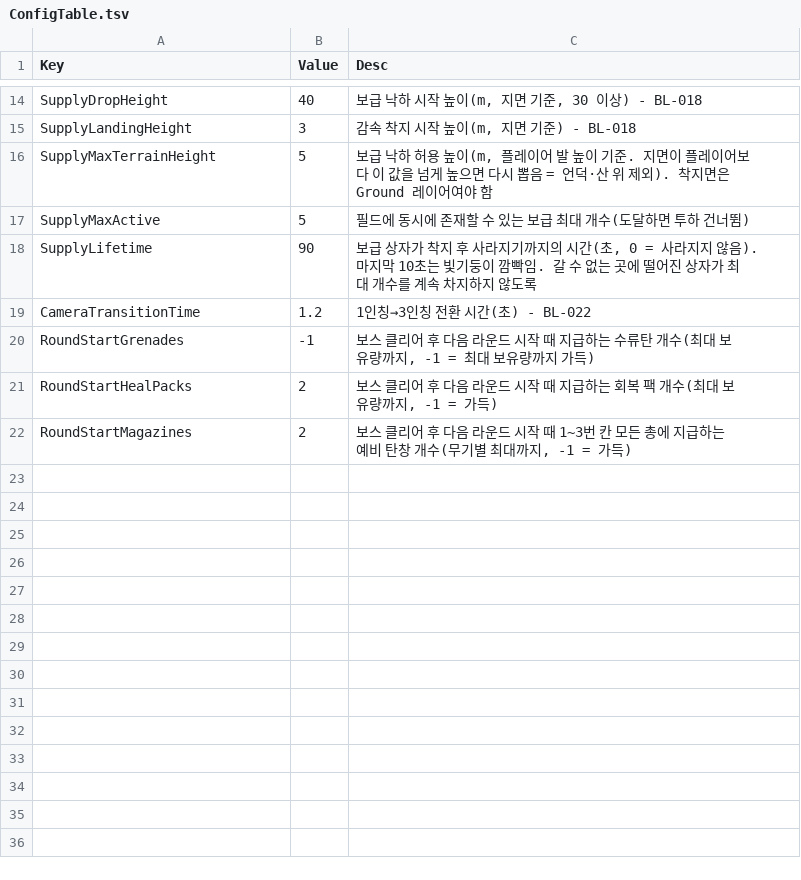
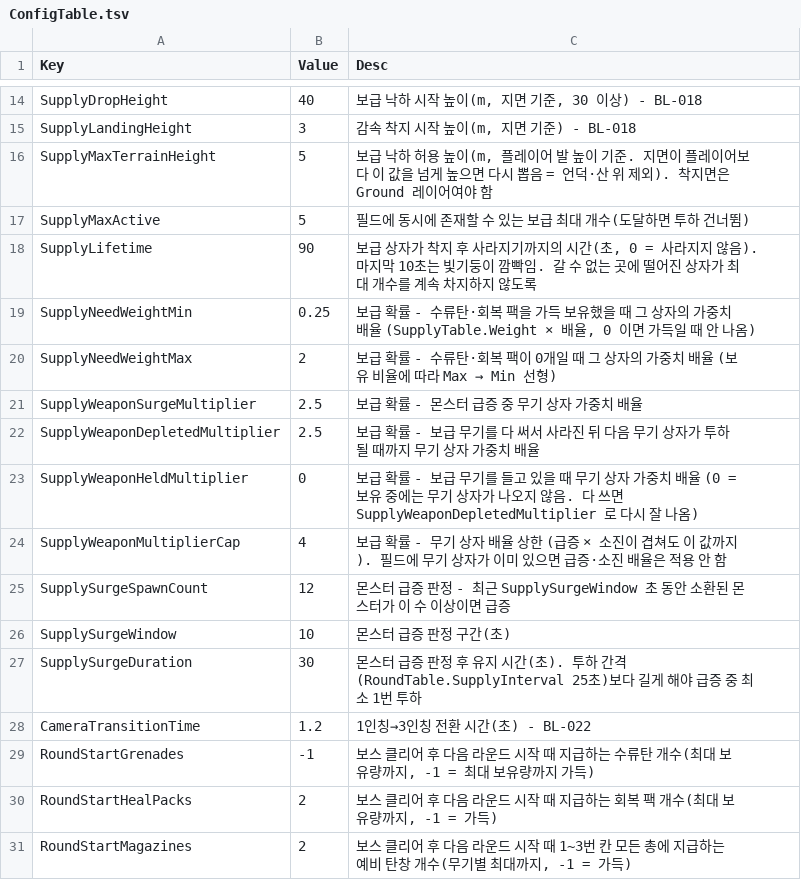
Before and after one commit to KooHoo-Dev/3rd_3D_1-3D-Project-team_even, a TSV file: Assets/StreamingAssets/Tables/ConfigTable.tsv, drawn as a sheet; only a part is shown, gaps mark what is left out; the diff names each change by its address in the sheet, - before the commit and + after, or states it on an @@ line.

```diff
--- a/Assets/StreamingAssets/Tables/ConfigTable.tsv
+++ b/Assets/StreamingAssets/Tables/ConfigTable.tsv
+row 19: SupplyNeedWeightMin | 0.25 | 보급 확률 - 수류탄·회복 팩을 가득 보유했을 때 그 상자의 가중치 배율 (SupplyTable.Weight × 배율, 0 이면 가득일 때 안 나옴)
+row 20: SupplyNeedWeightMax | 2 | 보급 확률 - 수류탄·회복 팩이 0개일 때 그 상자의 가중치 배율 (보유 비율에 따라 Max → Min 선형)
+row 21: SupplyWeaponSurgeMultiplier | 2.5 | 보급 확률 - 몬스터 급증 중 무기 상자 가중치 배율
+row 22: SupplyWeaponDepletedMultiplier | 2.5 | 보급 확률 - 보급 무기를 다 써서 사라진 뒤 다음 무기 상자가 투하될 때까지 무기 상자 가중치 배율
+row 23: SupplyWeaponHeldMultiplier | 0 | 보급 확률 - 보급 무기를 들고 있을 때 무기 상자 가중치 배율 (0 = 보유 중에는 무기 상자가 나오지 않음. 다 쓰면 SupplyWeaponDepletedMultiplier 로 다시 잘 나옴)
+row 24: SupplyWeaponMultiplierCap | 4 | 보급 확률 - 무기 상자 배율 상한 (급증 × 소진이 겹쳐도 이 값까지). 필드에 무기 상자가 이미 있으면 급증·소진 배율은 적용 안 함
+row 25: SupplySurgeSpawnCount | 12 | 몬스터 급증 판정 - 최근 SupplySurgeWindow 초 동안 소환된 몬스터가 이 수 이상이면 급증
+row 26: SupplySurgeWindow | 10 | 몬스터 급증 판정 구간(초)
+row 27: SupplySurgeDuration | 30 | 몬스터 급증 판정 후 유지 시간(초). 투하 간격(RoundTable.SupplyInterval 25초)보다 길게 해야 급증 중 최소 1번 투하
```
Also changed, not shown: Assets/StreamingAssets/Tables/SupplyTable.tsv, 16 other files.
